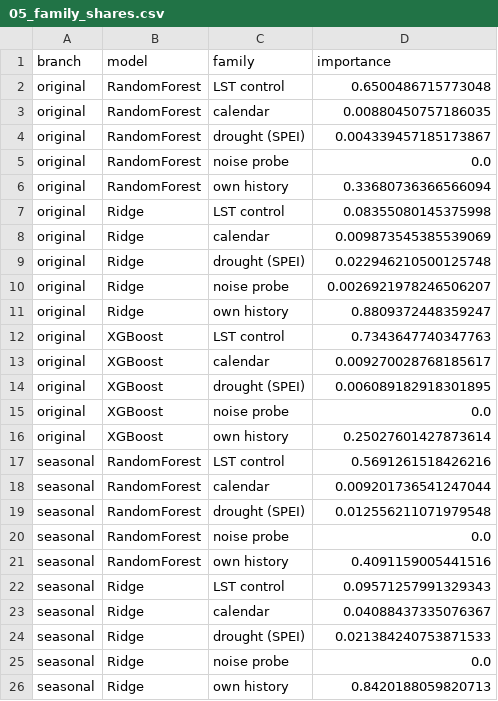
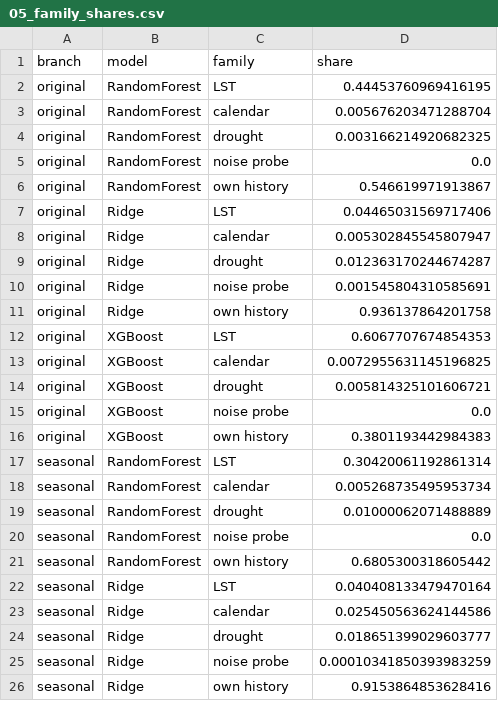
Before and after one commit to ilyesskhayati/olive-ndvi-xai-comparison, a CSV file: results/05_family_shares.csv, drawn as a sheet; only a part is shown; the diff covers the shown part only.

```diff
--- a/results/05_family_shares.csv
+++ b/results/05_family_shares.csv
@@ -1,26 +1,26 @@
-branch,model,family,importance
-original,RandomForest,LST control,0.6500486715773048
-original,RandomForest,calendar,0.00880450757186035
-original,RandomForest,drought (SPEI),0.004339457185173867
+branch,model,family,share
+original,RandomForest,LST,0.44453760969416195
+original,RandomForest,calendar,0.005676203471288704
+original,RandomForest,drought,0.003166214920682325
 original,RandomForest,noise probe,0.0
-original,RandomForest,own history,0.33680736366566094
-original,Ridge,LST control,0.08355080145375998
-original,Ridge,calendar,0.009873545385539069
-original,Ridge,drought (SPEI),0.022946210500125748
-original,Ridge,noise probe,0.0026921978246506207
-original,Ridge,own history,0.8809372448359247
-original,XGBoost,LST control,0.7343647740347763
-original,XGBoost,calendar,0.009270028768185617
-original,XGBoost,drought (SPEI),0.006089182918301895
+original,RandomForest,own history,0.546619971913867
+original,Ridge,LST,0.04465031569717406
+original,Ridge,calendar,0.005302845545807947
+original,Ridge,drought,0.012363170244674287
+original,Ridge,noise probe,0.001545804310585691
+original,Ridge,own history,0.936137864201758
+original,XGBoost,LST,0.6067707674854353
+original,XGBoost,calendar,0.0072955631145196825
+original,XGBoost,drought,0.005814325101606721
 original,XGBoost,noise probe,0.0
-original,XGBoost,own history,0.25027601427873614
-seasonal,RandomForest,LST control,0.5691261518426216
-seasonal,RandomForest,calendar,0.009201736541247044
-seasonal,RandomForest,drought (SPEI),0.012556211071979548
+original,XGBoost,own history,0.3801193442984383
+seasonal,RandomForest,LST,0.30420061192861314
+seasonal,RandomForest,calendar,0.005268735495953734
+seasonal,RandomForest,drought,0.01000062071488889
 seasonal,RandomForest,noise probe,0.0
-seasonal,RandomForest,own history,0.4091159005441516
-seasonal,Ridge,LST control,0.09571257991329343
-seasonal,Ridge,calendar,0.04088437335076367
-seasonal,Ridge,drought (SPEI),0.021384240753871533
-seasonal,Ridge,noise probe,0.0
-seasonal,Ridge,own history,0.8420188059820713
+seasonal,RandomForest,own history,0.6805300318605442
+seasonal,Ridge,LST,0.040408133479470164
+seasonal,Ridge,calendar,0.025450563624144586
+seasonal,Ridge,drought,0.018651399029603777
+seasonal,Ridge,noise probe,0.00010341850393983259
+seasonal,Ridge,own history,0.9153864853628416
```
Also changed, not shown: 24 edited cells elsewhere in this file, results/05_agreement.csv, results/05_importance.csv, 24 other files.
